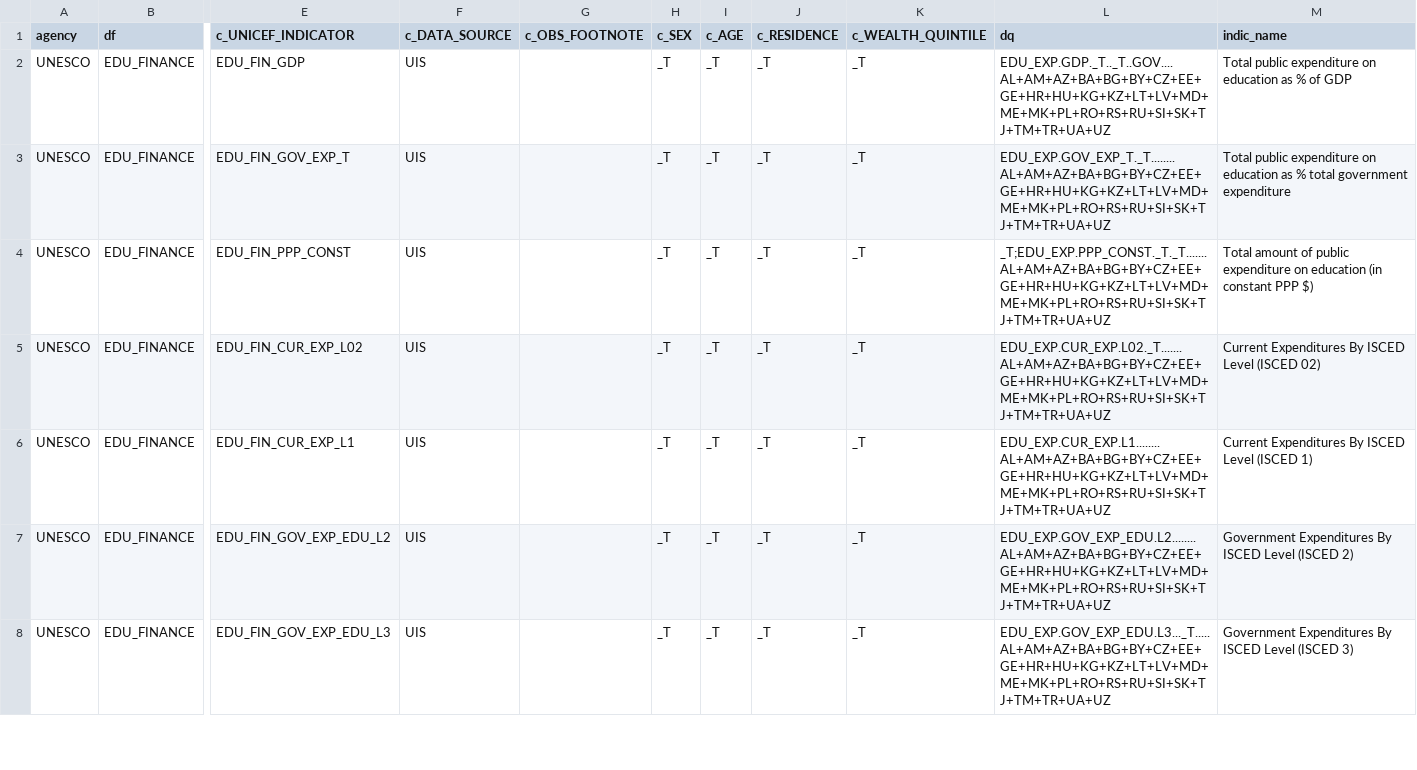
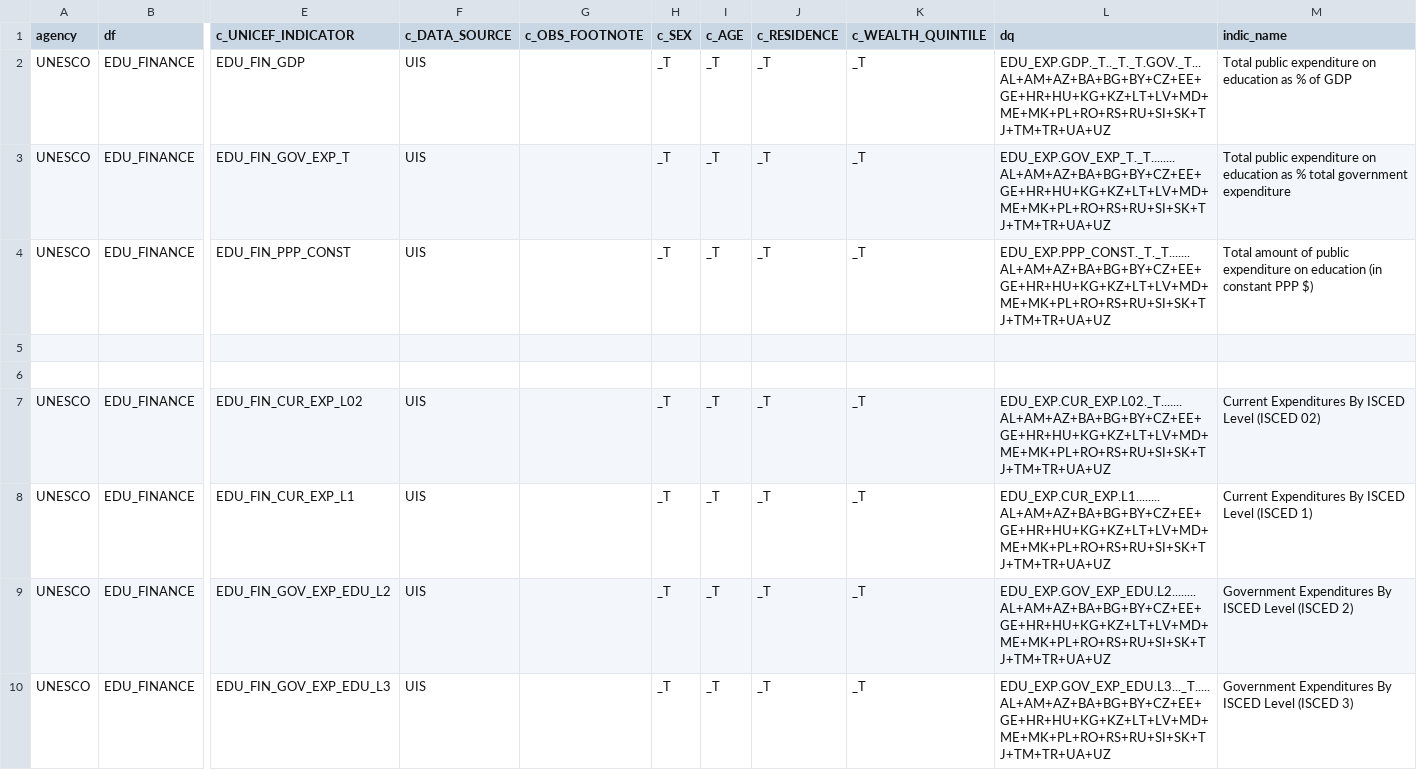
Before and after one commit to UNICEFECAR/ETL_Transmonee, a CSV file: source_configs/unesco/EDU_UIS_EDUFIN_toDown.csv, drawn as a sheet; only a part is shown, gaps mark what is left out; rows hold the shown columns only; the diff names each change by its address in the sheet, - before the commit and + after, or states it on an @@ line.

```diff
--- a/source_configs/unesco/EDU_UIS_EDUFIN_toDown.csv
+++ b/source_configs/unesco/EDU_UIS_EDUFIN_toDown.csv
-L2 (dq): EDU_EXP.GDP._T.._T..GOV....AL+AM+AZ+BA+BG+BY+CZ+EE+GE+HR+HU+KG+KZ+LT+LV+MD+ME+MK+PL+RO+RS+RU+SI+SK+TJ+TM+TR+UA+UZ
+L2 (dq): EDU_EXP.GDP._T.._T._T.GOV._T...AL+AM+AZ+BA+BG+BY+CZ+EE+GE+HR+HU+KG+KZ+LT+LV+MD+ME+MK+PL+RO+RS+RU+SI+SK+TJ+TM+TR+UA+UZ
-L4 (dq): _T;EDU_EXP.PPP_CONST._T._T.......AL+AM+AZ+BA+BG+BY+CZ+EE+GE+HR+HU+KG+KZ+LT+LV+MD+ME+MK+PL+RO+RS+RU+SI+SK+TJ+TM+TR+UA+UZ
+L4 (dq): EDU_EXP.PPP_CONST._T._T.......AL+AM+AZ+BA+BG+BY+CZ+EE+GE+HR+HU+KG+KZ+LT+LV+MD+ME+MK+PL+RO+RS+RU+SI+SK+TJ+TM+TR+UA+UZ
+row 5: (empty)
+row 6: (empty)
```
Also changed, not shown: source_configs/unesco/EDU_UIS_EDUNONFIN_toDown.csv, source_configs/unesco/EDU_UIS_SDG4_toDown.csv, 2 other files.
